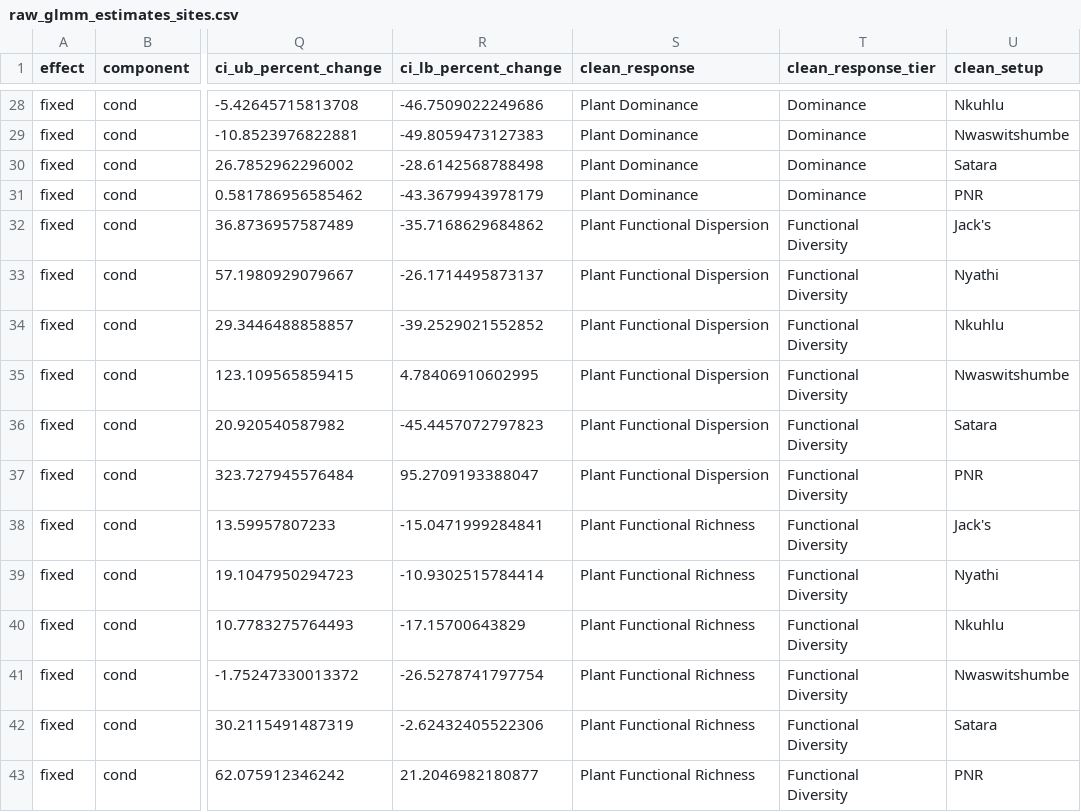
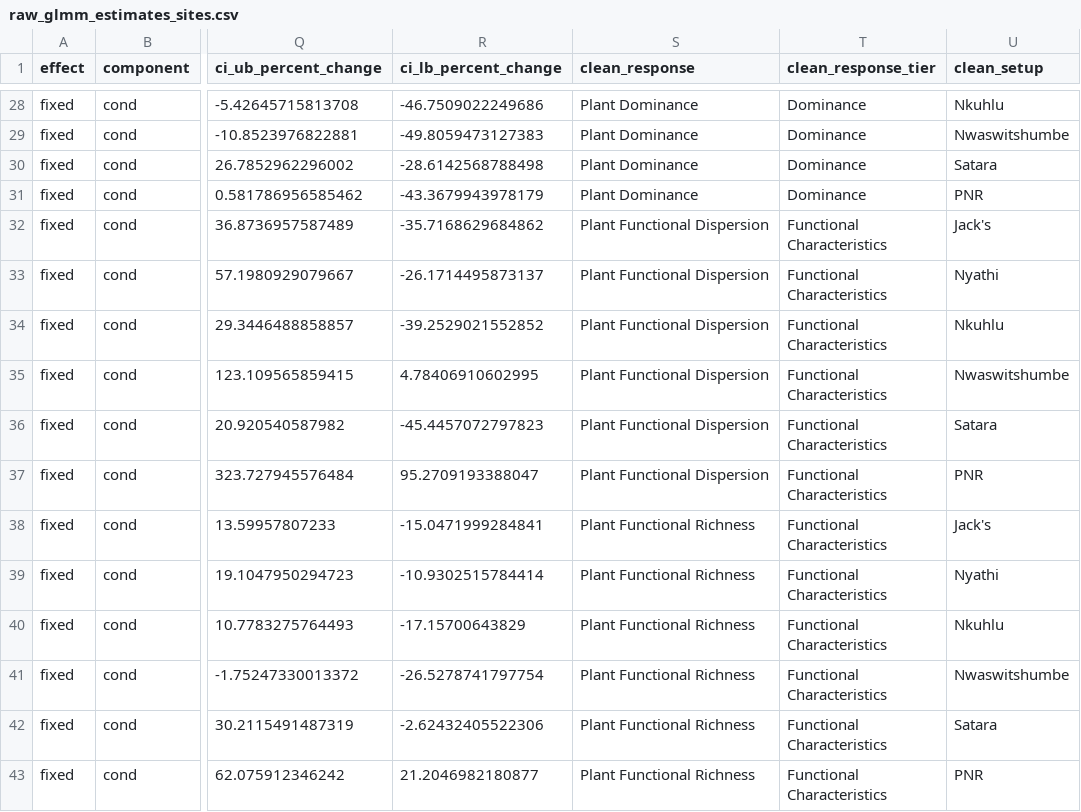
Before and after one commit to JonasTrepel/ExclosureFieldwork2025GitR, a CSV file: builds/model_outputs/raw_glmm_estimates_sites.csv, drawn as a sheet; only a part is shown, gaps mark what is left out; ↵ is a line break in a cell; the diff covers the shown part only; the diff names each change by its address in the sheet, - before the commit and + after, or states it on an @@ line.

```diff
--- a/builds/model_outputs/raw_glmm_estimates_sites.csv
+++ b/builds/model_outputs/raw_glmm_estimates_sites.csv
-T32:T43 (clean_response_tier): Functional ↵ Diversity
+T32:T43 (clean_response_tier): Functional ↵ Characteristics
```
Also changed, not shown: 12 edited cells elsewhere in this file, builds/model_outputs/raw_brm_estimates_biomes.csv, builds/model_outputs/raw_brm_estimates_full_dataset.csv, 39 other files.
